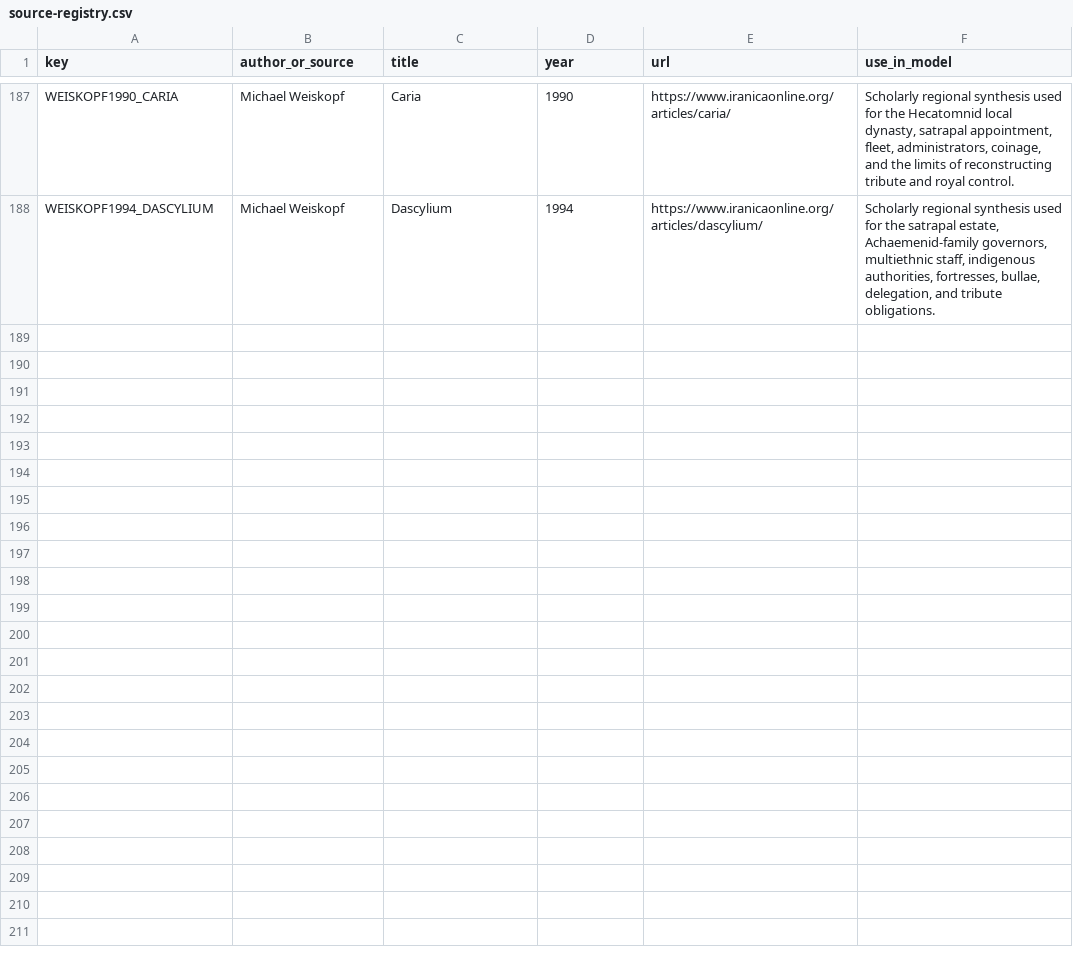
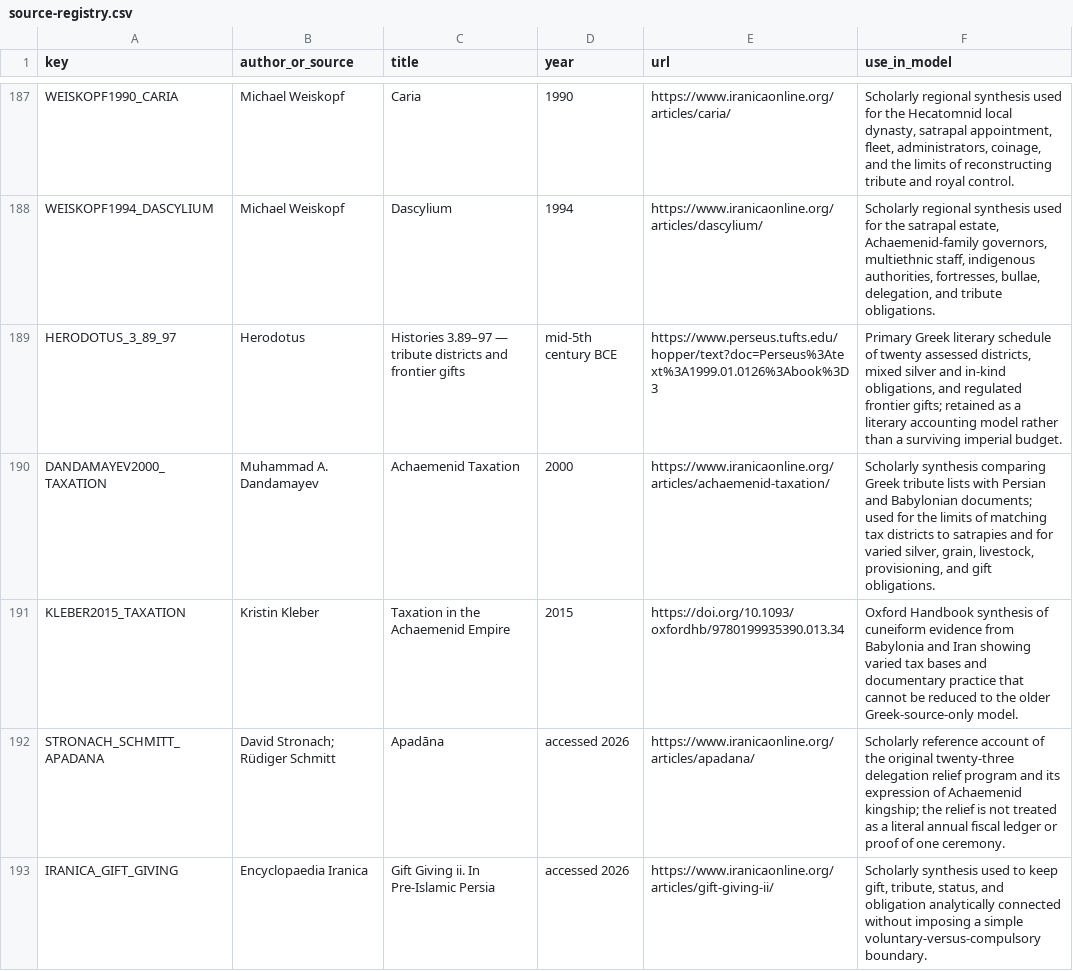
Before and after one commit to Rhys-Lindmark/visualizing-reality, a CSV file: public/data/source-registry.csv, drawn as a sheet; only a part is shown, gaps mark what is left out.

Commit message:
Add Persian tribute obligation insight

```diff
--- a/public/data/source-registry.csv
+++ b/public/data/source-registry.csv
@@ -188 +188,6 @@ WEISKOPF1990_CARIA,Michael Weiskopf,Caria,1990,https://www.iranicaonline.org/art
 WEISKOPF1994_DASCYLIUM,Michael Weiskopf,Dascylium,1994,https://www.iranicaonline.org/articles/dascylium/,"Scholarly regional synthesis used for the satrapal estate, Achaemenid-family governors, multiethnic staff, indigenous authorities, fortresses, bullae, delegation, and tribute obligations."
+HERODOTUS_3_89_97,Herodotus,Histories 3.89–97 — tribute districts and frontier gifts,mid-5th century BCE,https://www.perseus.tufts.edu/hopper/text?doc=Perseus%3Atext%3A1999.01.0126%3Abook%3D3,"Primary Greek literary schedule of twenty assessed districts, mixed silver and in-kind obligations, and regulated frontier gifts; retained as a literary accounting model rather than a surviving imperial budget."
+DANDAMAYEV2000_TAXATION,Muhammad A. Dandamayev,Achaemenid Taxation,2000,https://www.iranicaonline.org/articles/achaemenid-taxation/,"Scholarly synthesis comparing Greek tribute lists with Persian and Babylonian documents; used for the limits of matching tax districts to satrapies and for varied silver, grain, livestock, provisioning, and gift obligations."
+KLEBER2015_TAXATION,Kristin Kleber,Taxation in the Achaemenid Empire,2015,https://doi.org/10.1093/oxfordhb/9780199935390.013.34,"Oxford Handbook synthesis of cuneiform evidence from Babylonia and Iran showing varied tax bases and documentary practice that cannot be reduced to the older Greek-source-only model."
+STRONACH_SCHMITT_APADANA,David Stronach; Rüdiger Schmitt,Apadāna,accessed 2026,https://www.iranicaonline.org/articles/apadana/,"Scholarly reference account of the original twenty-three delegation relief program and its expression of Achaemenid kingship; the relief is not treated as a literal annual fiscal ledger or proof of one ceremony."
+IRANICA_GIFT_GIVING,Encyclopaedia Iranica,Gift Giving ii. In Pre-Islamic Persia,accessed 2026,https://www.iranicaonline.org/articles/gift-giving-ii/,"Scholarly synthesis used to keep gift, tribute, status, and obligation analytically connected without imposing a simple voluntary-versus-compulsory boundary."
```
Also changed, not shown: 15 other files.
